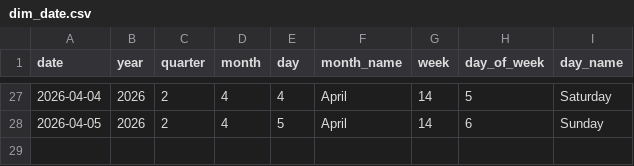
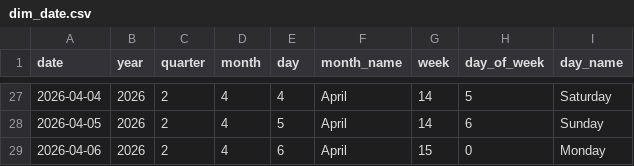
Before and after one commit to Tharindu-Senanayake/cryptocurrency-analysis-dashboard, a CSV file: output/tables/dim_date.csv, drawn as a sheet; only a part is shown, gaps mark what is left out.

```diff
--- a/output/tables/dim_date.csv
+++ b/output/tables/dim_date.csv
@@ -28 +28,2 @@
 2026-04-05,2026,2,4,5,April,14,6,Sunday
+2026-04-06,2026,2,4,6,April,15,0,Monday
```
Also changed, not shown: output/tables/fact_coin_prices.csv, output/tables/fact_global_market.csv, 1 other file.
